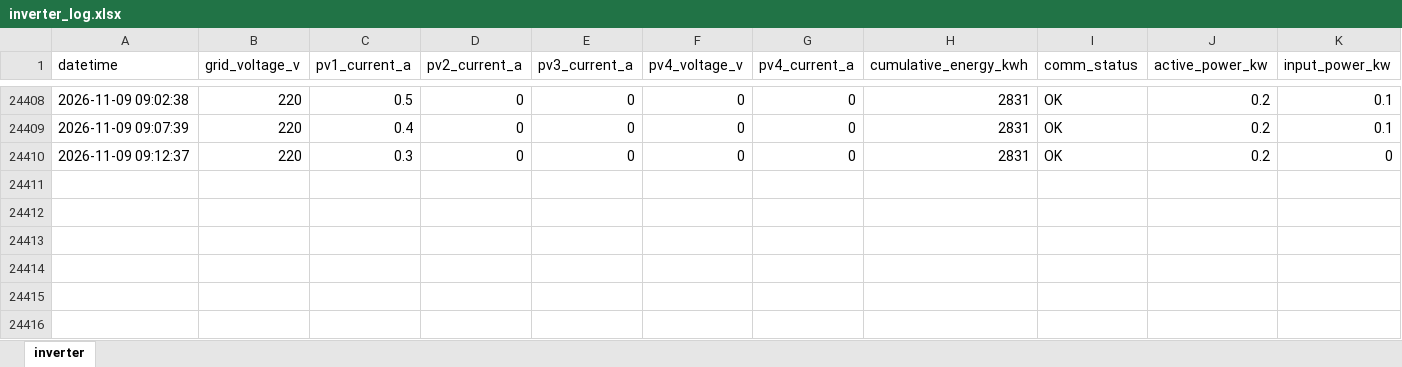
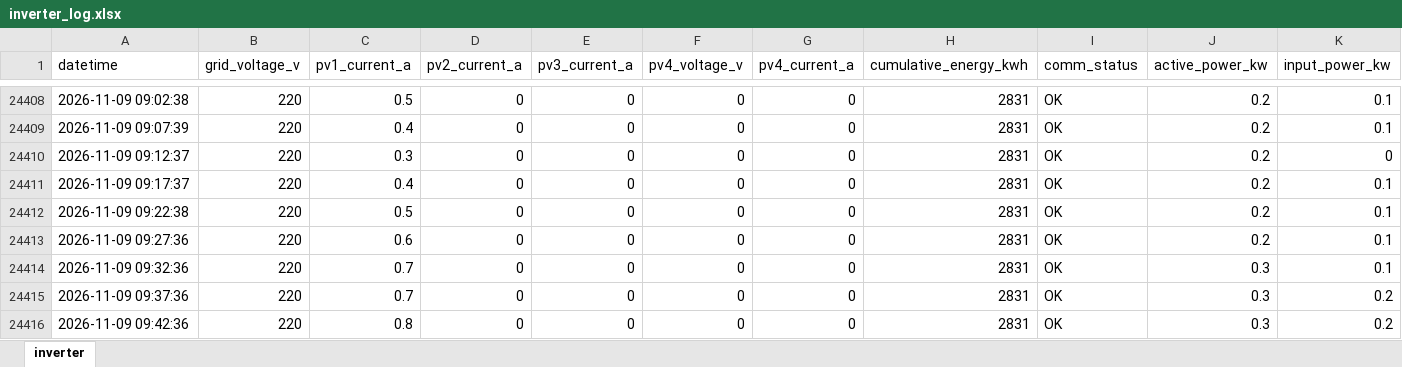
Before and after one commit to moonchankyoung0907/solar-lstm-prediction, an Excel workbook: inverter_log.xlsx, sheet inverter, drawn as a sheet; only a part is shown, gaps mark what is left out; values as stored, in another font and other column widths than the file's, no borders; the diff names each change by its address in the sheet, - before the commit and + after, or states it on an @@ line.

Commit message:
auto: inverter data update

```diff
--- a/inverter_log.xlsx (sheet inverter)
+++ b/inverter_log.xlsx (sheet inverter)
+row 24411: 2026-11-09 09:17:37 | 220 | 0.4 | 0 | 0 | 0 | 0 | 2831 | OK | 0.2 | 0.1
+row 24412: 2026-11-09 09:22:38 | 220 | 0.5 | 0 | 0 | 0 | 0 | 2831 | OK | 0.2 | 0.1
+row 24413: 2026-11-09 09:27:36 | 220 | 0.6 | 0 | 0 | 0 | 0 | 2831 | OK | 0.2 | 0.1
+row 24414: 2026-11-09 09:32:36 | 220 | 0.7 | 0 | 0 | 0 | 0 | 2831 | OK | 0.3 | 0.1
+row 24415: 2026-11-09 09:37:36 | 220 | 0.7 | 0 | 0 | 0 | 0 | 2831 | OK | 0.3 | 0.2
+row 24416: 2026-11-09 09:42:36 | 220 | 0.8 | 0 | 0 | 0 | 0 | 2831 | OK | 0.3 | 0.2
```
